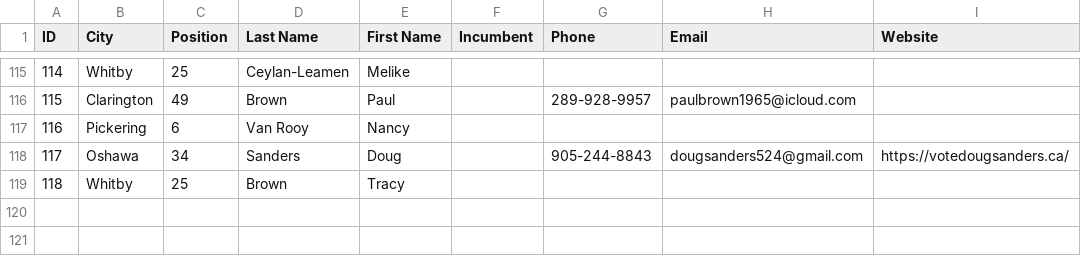
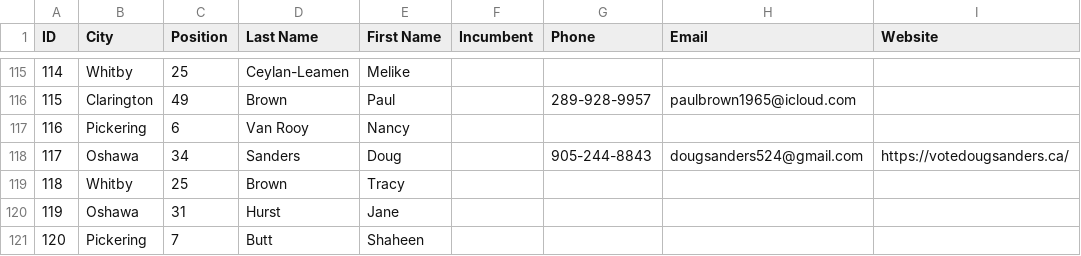
Before and after one commit to liamn74/durhamcandidates, a CSV file: website/candidates.csv, drawn as a sheet; only a part is shown, gaps mark what is left out; the diff names each change by its address in the sheet, - before the commit and + after, or states it on an @@ line.

Commit message:
Added two new candidates.

```diff
--- a/website/candidates.csv
+++ b/website/candidates.csv
+row 120: 119 | Oshawa | 31 | Hurst | Jane
+row 121: 120 | Pickering | 7 | Butt | Shaheen
```
